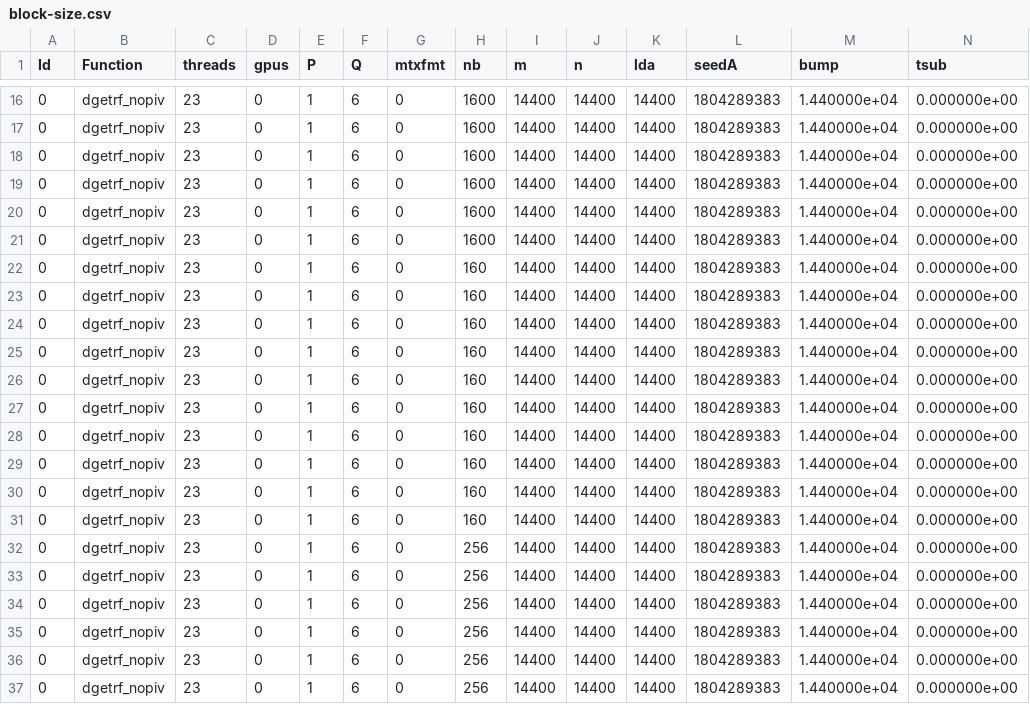
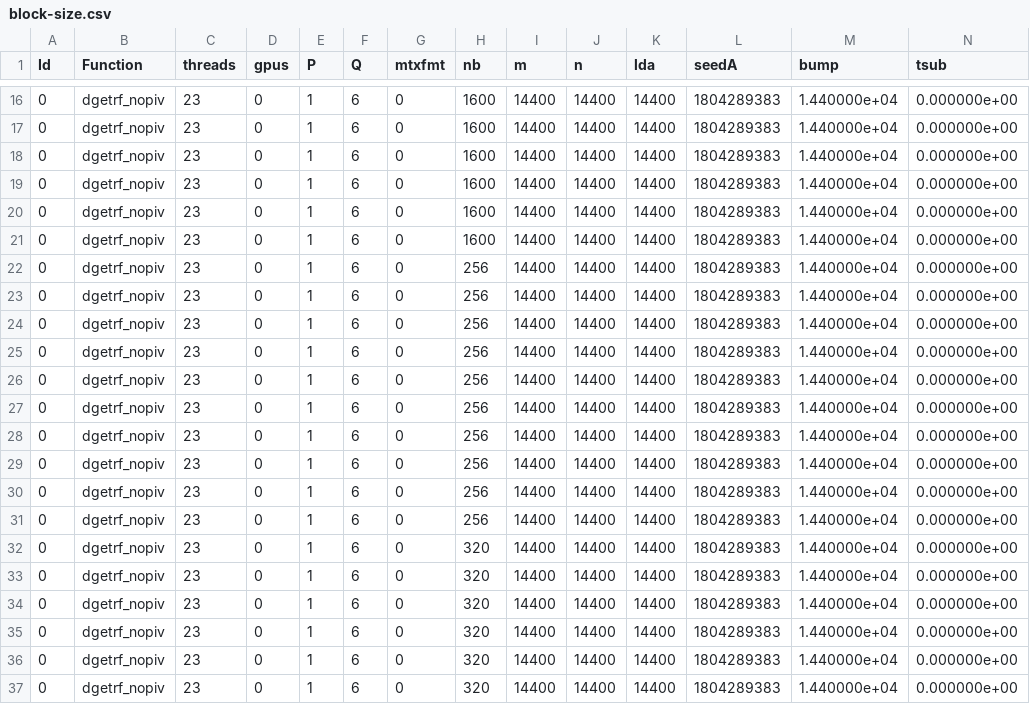
Before and after one commit to othomarcondes/wamca-2025, a CSV file: new_data/block-size.csv, drawn as a sheet; only a part is shown, gaps mark what is left out; the shorter side is filled out with more unchanged rows; rows hold the shown columns only; the diff names each change by its address in the sheet, - before the commit and + after, or states it on an @@ line.

```diff
--- a/new_data/block-size.csv
+++ b/new_data/block-size.csv
-row 22: 0 | dgetrf_nopiv | 23 | 0 | 1 | 6 | 0 | 160 | 14400 | 14400 | 14400 | 1804289383 | 1.440000e+04 | 0.000000e+00
-row 23: 0 | dgetrf_nopiv | 23 | 0 | 1 | 6 | 0 | 160 | 14400 | 14400 | 14400 | 1804289383 | 1.440000e+04 | 0.000000e+00
-row 24: 0 | dgetrf_nopiv | 23 | 0 | 1 | 6 | 0 | 160 | 14400 | 14400 | 14400 | 1804289383 | 1.440000e+04 | 0.000000e+00
-row 25: 0 | dgetrf_nopiv | 23 | 0 | 1 | 6 | 0 | 160 | 14400 | 14400 | 14400 | 1804289383 | 1.440000e+04 | 0.000000e+00
-row 26: 0 | dgetrf_nopiv | 23 | 0 | 1 | 6 | 0 | 160 | 14400 | 14400 | 14400 | 1804289383 | 1.440000e+04 | 0.000000e+00
-row 27: 0 | dgetrf_nopiv | 23 | 0 | 1 | 6 | 0 | 160 | 14400 | 14400 | 14400 | 1804289383 | 1.440000e+04 | 0.000000e+00
-row 28: 0 | dgetrf_nopiv | 23 | 0 | 1 | 6 | 0 | 160 | 14400 | 14400 | 14400 | 1804289383 | 1.440000e+04 | 0.000000e+00
-row 29: 0 | dgetrf_nopiv | 23 | 0 | 1 | 6 | 0 | 160 | 14400 | 14400 | 14400 | 1804289383 | 1.440000e+04 | 0.000000e+00
-row 30: 0 | dgetrf_nopiv | 23 | 0 | 1 | 6 | 0 | 160 | 14400 | 14400 | 14400 | 1804289383 | 1.440000e+04 | 0.000000e+00
-row 31: 0 | dgetrf_nopiv | 23 | 0 | 1 | 6 | 0 | 160 | 14400 | 14400 | 14400 | 1804289383 | 1.440000e+04 | 0.000000e+00
```
Also changed, not shown: doe/block-def_experimental_project.csv, doe/block-size_experimental_project.csv, 5 other files.
